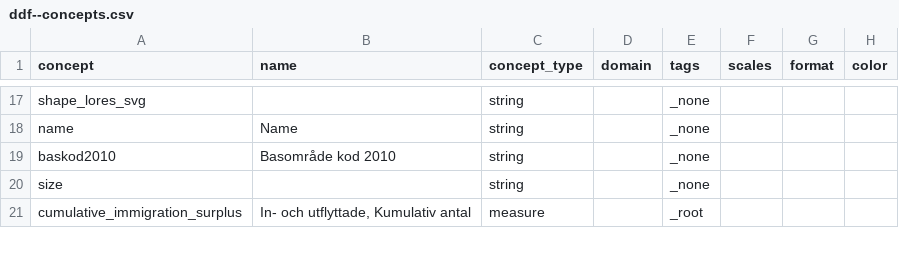
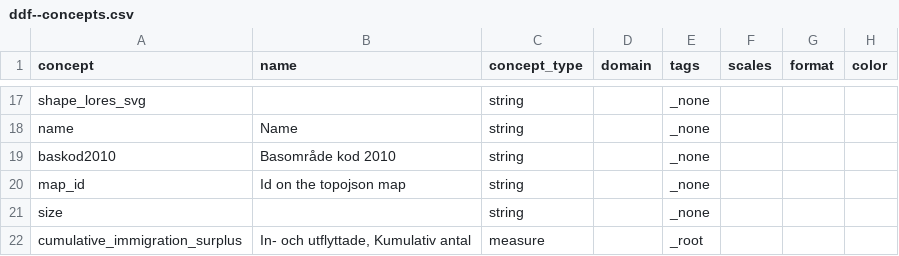
Before and after one commit to angieskazka/ddf--sodertorn--stockholm_lan_basomrade, a CSV file: ddf--concepts.csv, drawn as a sheet; only a part is shown, gaps mark what is left out.

```diff
--- a/ddf--concepts.csv
+++ b/ddf--concepts.csv
@@ -19,2 +19,3 @@ name,Name,string,,_none,,,
 baskod2010,Basområde kod 2010,string,,_none,,,
+map_id,Id on the topojson map,string,,_none,,,
 size,,string,,_none,,,
```
Also changed, not shown: 1 other file.
